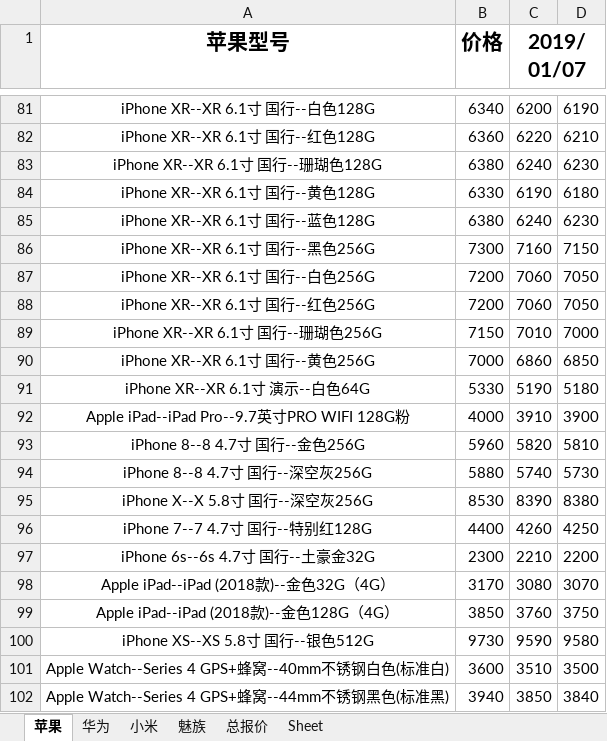
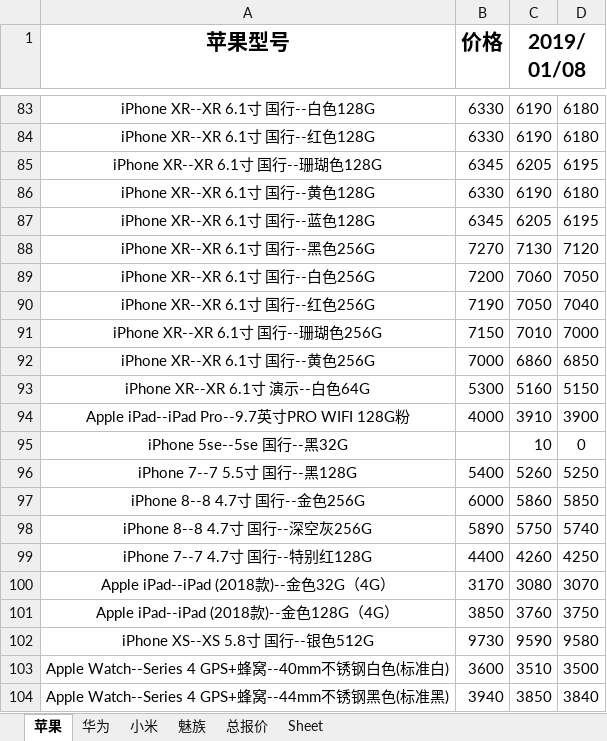
Before and after one commit to lcscim/python-demo, an Excel workbook: project/Python/yilaitong/报价.xlsx, sheet 苹果, drawn as a sheet; only a part is shown, gaps mark what is left out; values as stored, in another font and other column widths than the file's, no borders; removed rows and columns are numbered as before the commit, all else as after; the diff covers the shown part only; the diff names each change by its address in the sheet, - before the commit and + after, or states it on an @@ line.

```diff
--- a/project/Python/yilaitong/报价.xlsx (sheet 苹果)
+++ b/project/Python/yilaitong/报价.xlsx (sheet 苹果)
-C1: 2019/01/07
+C1: 2019/01/08
-B83 (价格): 6340
+B83 (价格): 6330
-C83 (2019/01/08): 6200
+C83 (2019/01/08): 6190
-D83: 6190
+D83: 6180
-B84 (价格): 6360
+B84 (价格): 6330
-C84 (2019/01/08): 6220
+C84 (2019/01/08): 6190
-D84: 6210
+D84: 6180
-B85 (价格): 6380
+B85 (价格): 6345
-C85 (2019/01/08): 6240
+C85 (2019/01/08): 6205
-D85: 6230
+D85: 6195
-B87 (价格): 6380
+B87 (价格): 6345
-C87 (2019/01/08): 6240
+C87 (2019/01/08): 6205
-D87: 6230
+D87: 6195
-B88 (价格): 7300
+B88 (价格): 7270
-C88 (2019/01/08): 7160
+C88 (2019/01/08): 7130
-D88: 7150
+D88: 7120
-B90 (价格): 7200
+B90 (价格): 7190
-C90 (2019/01/08): 7060
+C90 (2019/01/08): 7050
-D90: 7050
+D90: 7040
-B93 (价格): 5330
+B93 (价格): 5300
-C93 (2019/01/08): 5190
+C93 (2019/01/08): 5160
-D93: 5180
+D93: 5150
+row 95: iPhone 5se--5se 国行--黑32G |  | 10 | 0
+row 96: iPhone 7--7 5.5寸 国行--黑128G | 5400 | 5260 | 5250
-B97 (价格): 5960
+B97 (价格): 6000
-C97 (2019/01/08): 5820
+C97 (2019/01/08): 5860
-D97: 5810
+D97: 5850
-B98 (价格): 5880
+B98 (价格): 5890
-C98 (2019/01/08): 5740
+C98 (2019/01/08): 5750
-D98: 5730
+D98: 5740
-row 95: iPhone X--X 5.8寸 国行--深空灰256G | 8530 | 8390 | 8380
-row 97: iPhone 6s--6s 4.7寸 国行--土豪金32G | 2300 | 2210 | 2200
```
Also changed, not shown: 3 added rows, 2 removed rows and 211 edited cells elsewhere in this sheet, sheet 总报价, sheet 华为, sheet 小米, sheet 魅族, 1 other file.
